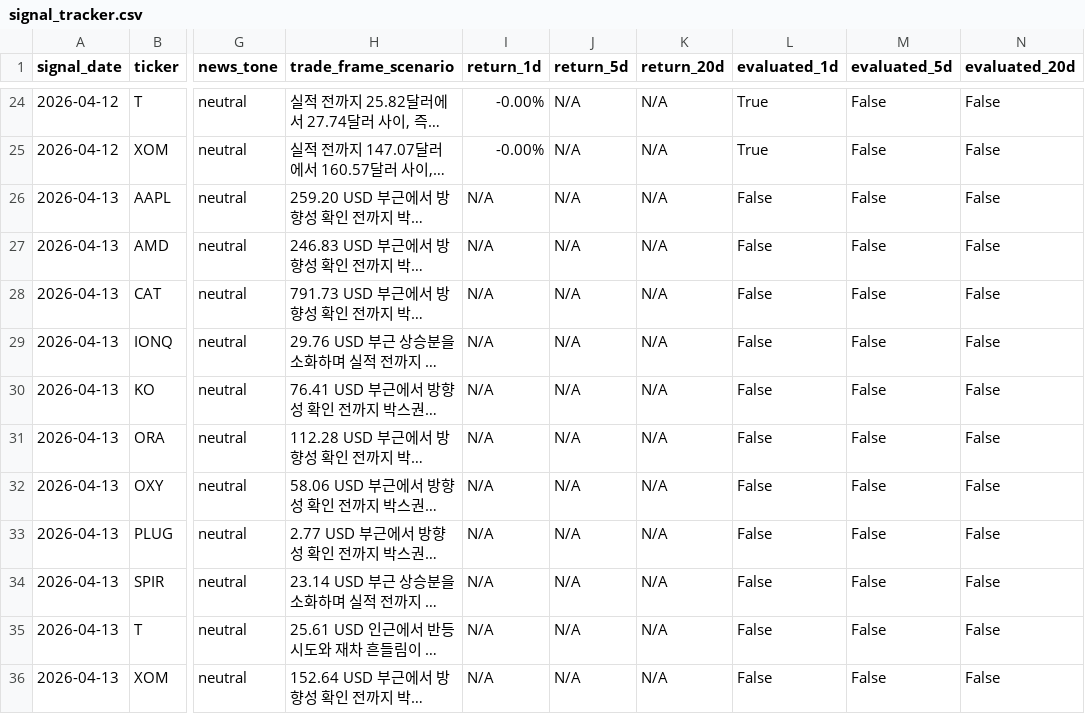
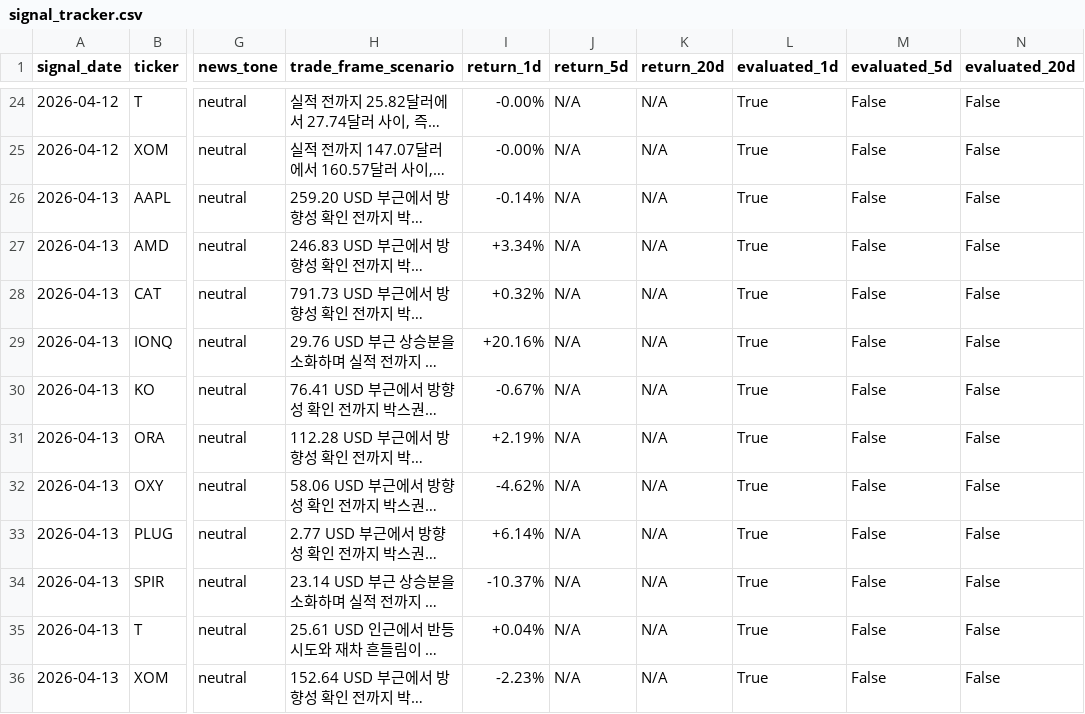
Before and after one commit to parkjunhee0510/pkrich, a CSV file: output/data/signal_tracker.csv, drawn as a sheet; only a part is shown, gaps mark what is left out; long unchanged cells end in …; the diff covers the shown part only; the diff names each change by its address in the sheet, - before the commit and + after, or states it on an @@ line.

```diff
--- a/output/data/signal_tracker.csv
+++ b/output/data/signal_tracker.csv
-I26 (return_1d): N/A
+I26 (return_1d): -0.14%
-L26:L36 (evaluated_1d): False
+L26:L36 (evaluated_1d): True
-I27 (return_1d): N/A
+I27 (return_1d): +3.34%
-I28 (return_1d): N/A
+I28 (return_1d): +0.32%
-I29 (return_1d): N/A
+I29 (return_1d): +20.16%
-I30 (return_1d): N/A
+I30 (return_1d): -0.67%
-I31 (return_1d): N/A
+I31 (return_1d): +2.19%
-I32 (return_1d): N/A
+I32 (return_1d): -4.62%
-I33 (return_1d): N/A
+I33 (return_1d): +6.14%
-I34 (return_1d): N/A
+I34 (return_1d): -10.37%
-I35 (return_1d): N/A
+I35 (return_1d): +0.04%
-I36 (return_1d): N/A
+I36 (return_1d): -2.23%
```
Also changed, not shown: 11 added rows elsewhere in this file, output/data/price_history.csv, 20 other files.
